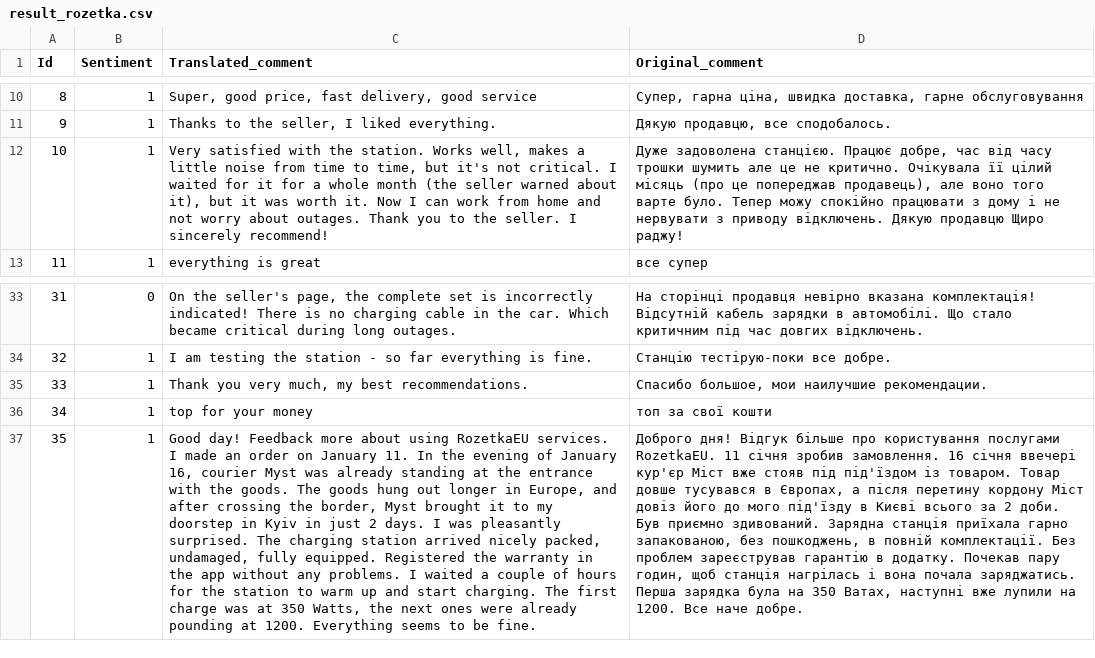
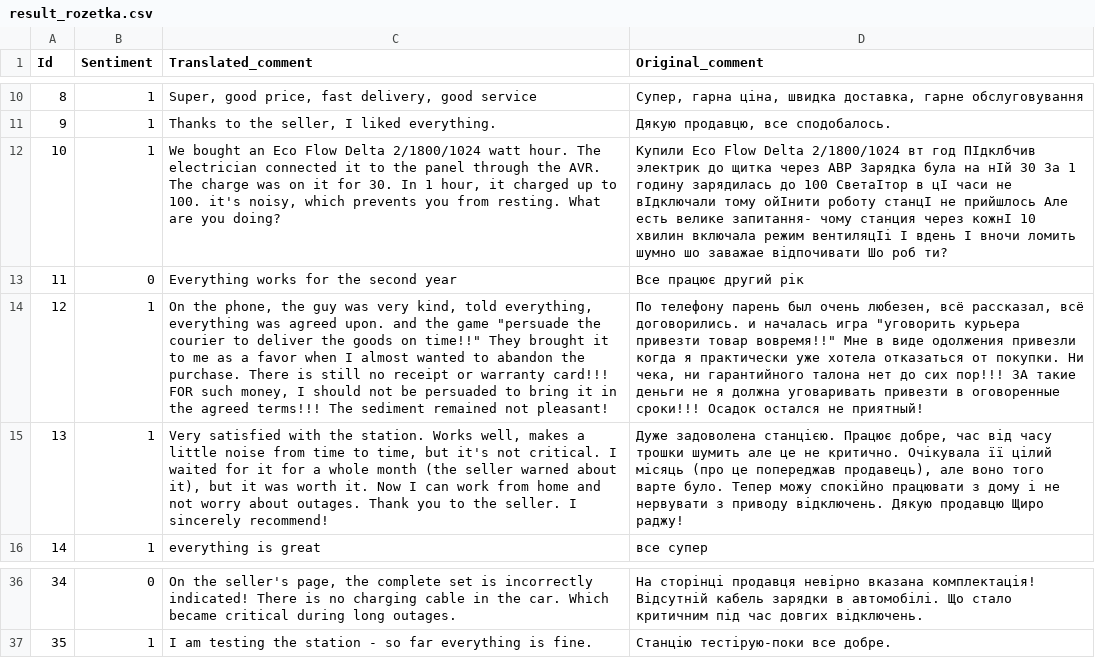
Before and after one commit to anonjustchillin/NLP_labs, a CSV file: lab2/rozetka/result_rozetka.csv, drawn as a sheet; only a part is shown, gaps mark what is left out; removed rows and columns are numbered as before the commit, all else as after; the diff names each change by its address in the sheet, - before the commit and + after, or states it on an @@ line.

```diff
--- a/lab2/rozetka/result_rozetka.csv
+++ b/lab2/rozetka/result_rozetka.csv
+row 12: 10 | 1 | We bought an Eco Flow Delta 2/1800/1024 watt hour. The electrician connected it to the panel through the AVR. The charge was on it for 30. In 1 hour, it charged up to 100. it's noisy, which prevents you from resting. What are you doing? | Купили Eco Flow Delta 2/1800/1024 вт год ПIдклбчив электрик до щитка через АВР Зарядка була на нIй 30 За 1 годину зарядилась до 100 СветаIтор в цI часи не вIдключали тому ойIнити роботу станцI не прийшлось Але есть велике запитання- чому станция через кожнI 10 хвилин включала режим вентиляцIi I вдень I вночи ломить шумно шо заважае вiдпочивати Шо роб ти?
+row 13: 11 | 0 | Everything works for the second year | Все працює другий рік
+row 14: 12 | 1 | On the phone, the guy was very kind, told everything, everything was agreed upon. and the game "persuade the courier to deliver the goods on time!!" They brought it to me as a favor when I almost wanted to abandon the purchase. There is still no receipt or warranty card!!! FOR such money, I should not be persuaded to bring it in the agreed terms!!! The sediment remained not pleasant! | По телефону парень был очень любезен, всё рассказал, всё договорились. и началась игра "уговорить курьера привезти товар вовремя!!" Мне в виде одолжения привезли когда я практически уже хотела отказаться от покупки. Ни чека, ни гарантийного талона нет до сих пор!!! ЗА такие деньги не я должна уговаривать привезти в оговоренные сроки!!! Осадок остался не приятный!
@@ column A (Id) renumbered between rows 15 and 37 @@
-row 35: 33 | 1 | Thank you very much, my best recommendations. | Спасибо большое, мои наилучшие рекомендации.
-row 36: 34 | 1 | top for your money | топ за свої кошти
-row 37: 35 | 1 | Good day! Feedback more about using RozetkaEU services. I made an order on January 11. In the evening of January 16, courier Myst was already standing at the entrance with the goods. The goods hung out longer in Europe, and after crossing the border, Myst brought it to my doorstep in Kyiv in just 2 days. I was pleasantly surprised. The charging station arrived nicely packed, undamaged, fully equipped. Registered the warranty in the app without any problems. I waited a couple of hours for the station to warm up and start charging. The first charge was at 350 Watts, the next ones were already pounding at 1200. Everything seems to be fine. | Доброго дня! Відгук більше про користування послугами RozetkaEU. 11 січня зробив замовлення. 16 січня ввечері кур'єр Міст вже стояв під під'їздом із товаром. Товар довше тусувався в Європах, а після перетину кордону Міст довіз його до мого під'їзду в Києві всього за 2 доби. Був приємно здивований. Зарядна станція приїхала гарно запакованою, без пошкоджень, в повній комплектації. Без проблем зареєстрував гарантію в додатку. Почекав пару годин, щоб станція нагрілась і вона почала заряджатись. Перша зарядка була на 350 Ватах, наступні вже лупили на 1200. Все наче добре.
```
Also changed, not shown: lab2/rozetka/cleaned_text_rozetka.csv, lab2/rozetka/sentiment_text_rozetka.csv, 8 other files.
